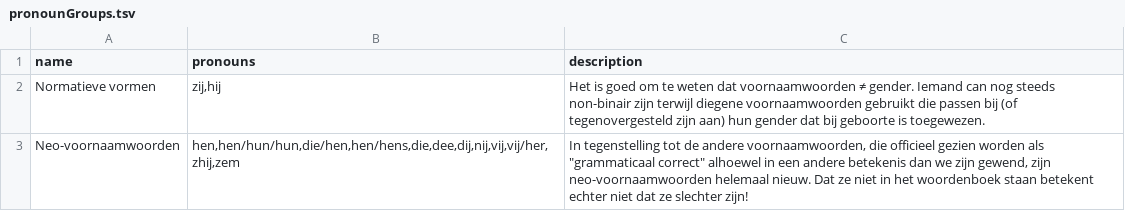
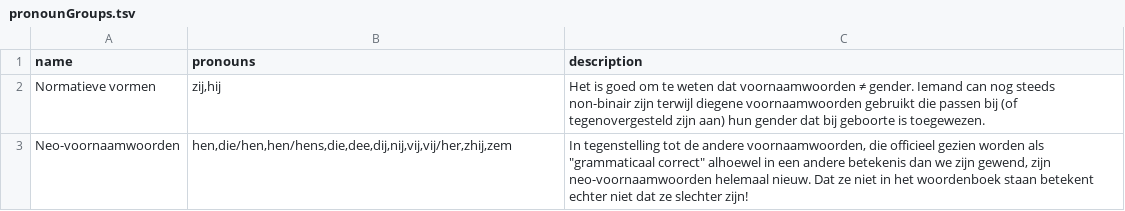
Before and after one commit to tutking24/pronounspage, a TSV file: locale/nl/pronouns/pronounGroups.tsv, drawn as a sheet.

```diff
--- a/locale/nl/pronouns/pronounGroups.tsv
+++ b/locale/nl/pronouns/pronounGroups.tsv
@@ -2,2 +2,2 @@ name	pronouns	description
 Normatieve vormen	zij,hij	Het is goed om te weten dat voornaamwoorden ≠ gender. Iemand can nog steeds non-binair zijn terwijl diegene voornaamwoorden gebruikt die passen bij (of tegenovergesteld zijn aan) hun gender dat bij geboorte is toegewezen.
-Neo-voornaamwoorden	hen,hen/hun/hun,die/hen,hen/hens,die,dee,dij,nij,vij,vij/her,zhij,zem	In tegenstelling tot de andere voornaamwoorden, die officieel gezien worden als "grammaticaal correct" alhoewel in een andere betekenis dan we zijn gewend, zijn neo-voornaamwoorden helemaal nieuw. Dat ze niet in het woordenboek staan betekent echter niet dat ze slechter zijn!
+Neo-voornaamwoorden	hen,die/hen,hen/hens,die,dee,dij,nij,vij,vij/her,zhij,zem	In tegenstelling tot de andere voornaamwoorden, die officieel gezien worden als "grammaticaal correct" alhoewel in een andere betekenis dan we zijn gewend, zijn neo-voornaamwoorden helemaal nieuw. Dat ze niet in het woordenboek staan betekent echter niet dat ze slechter zijn!
```
Also changed, not shown: locale/nl/pronouns/pronouns.tsv, 2 other files.
